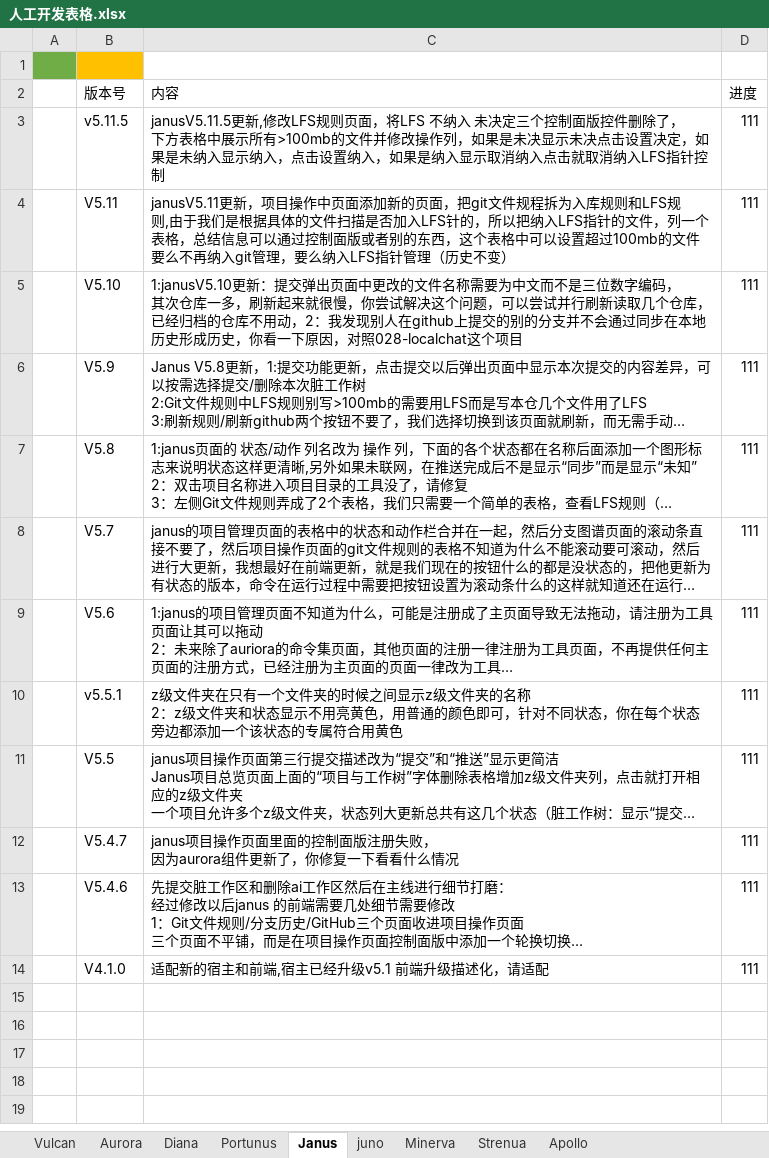
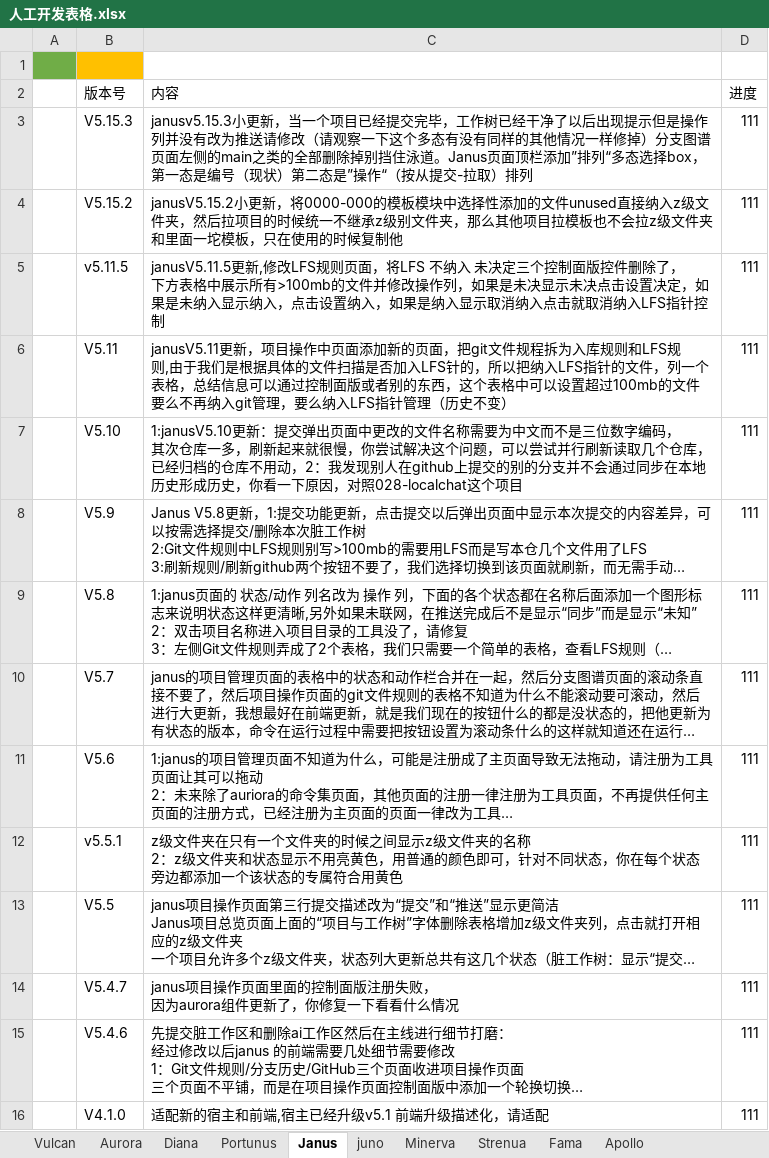
Before and after one commit to cyx3705/2026-019, an Excel workbook: b-Office-Diana/人工开发表格.xlsx, sheet Janus, drawn as a sheet; long unchanged cells end in …; values as stored, in another font and other column widths than the file's, no borders; the diff names each change by its address in the sheet, - before the commit and + after, or states it on an @@ line.

```diff
--- a/b-Office-Diana/人工开发表格.xlsx (sheet Janus)
+++ b/b-Office-Diana/人工开发表格.xlsx (sheet Janus)
+sheet tab: Fama
+row 3:  | V5.15.3 | janusv5.15.3小更新，当一个项目已经提交完毕，工作树已经干净了以后出现提示但是操作列并没有改为推送请修改（请观察一下这个多态有没有同样的其他情况一样修掉）分支图谱页面左侧的main之类的全部删除掉别挡住泳道。Janus页面顶栏添加”排列“多态选择box，第一态是编号（现状）第二态是”操作“（按从提交-拉取）排列 | 111
+row 4:  | V5.15.2 | janusV5.15.2小更新，将0000-000的模板模块中选择性添加的文件unused直接纳入z级文件夹，然后拉项目的时候统一不继承z级别文件夹，那么其他项目拉模板也不会拉z级文件夹和里面一坨模板，只在使用的时候复制他 | 111
```
Also changed, not shown: sheet Strenua, sheet Minerva.
